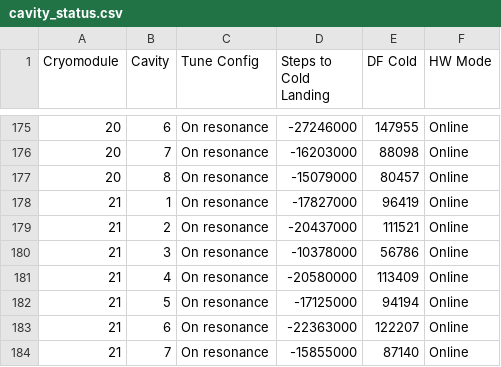
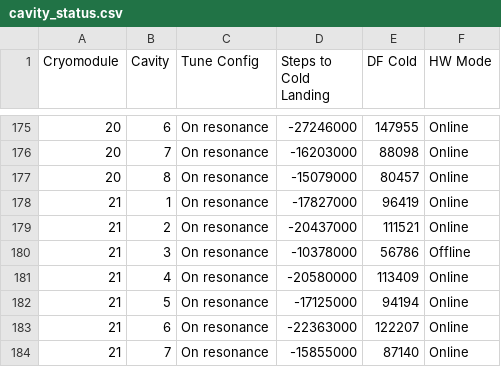
Before and after one commit to slaclab/cavityParking, a CSV file: cavity_status.csv, drawn as a sheet; only a part is shown, gaps mark what is left out; the diff names each change by its address in the sheet, - before the commit and + after, or states it on an @@ line.

Commit message:
updating cavity status record

```diff
--- a/cavity_status.csv
+++ b/cavity_status.csv
-F180 (HW Mode): Online
+F180 (HW Mode): Offline
```
